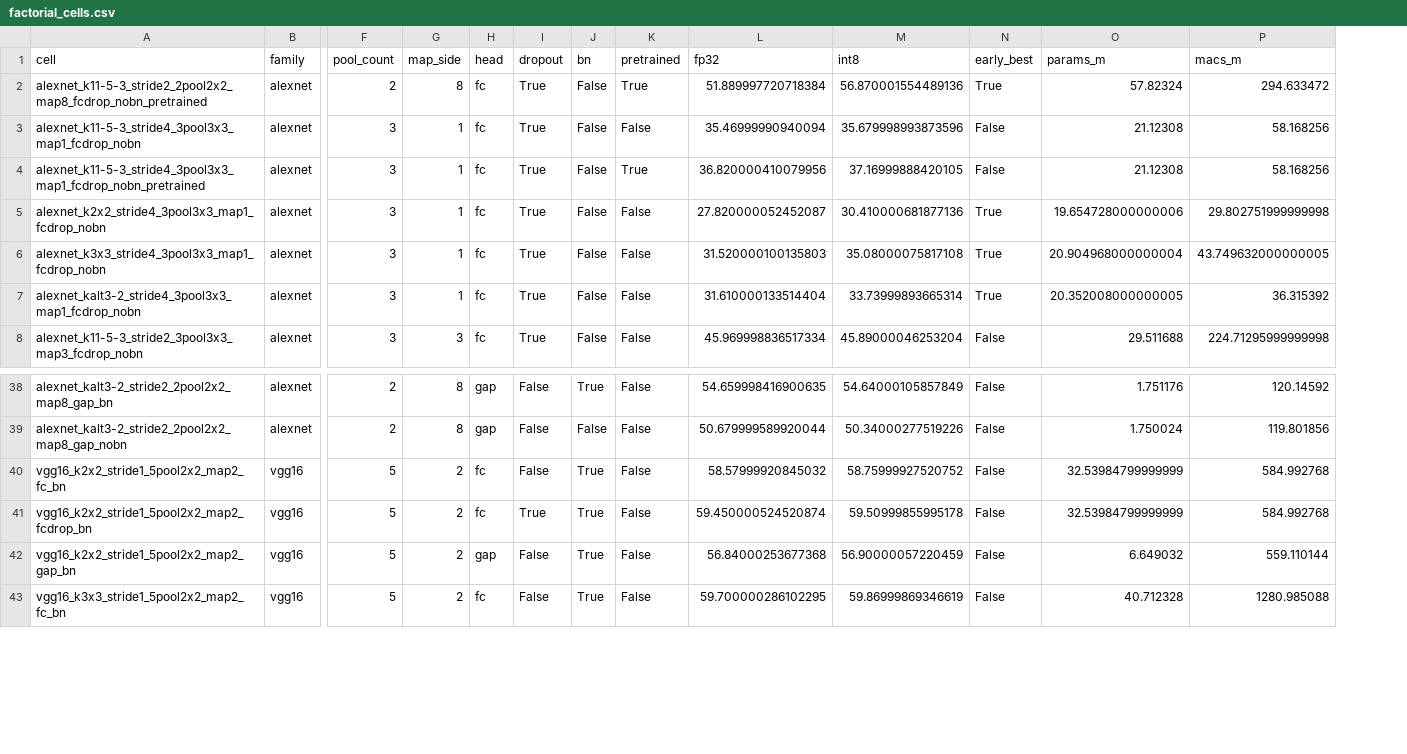
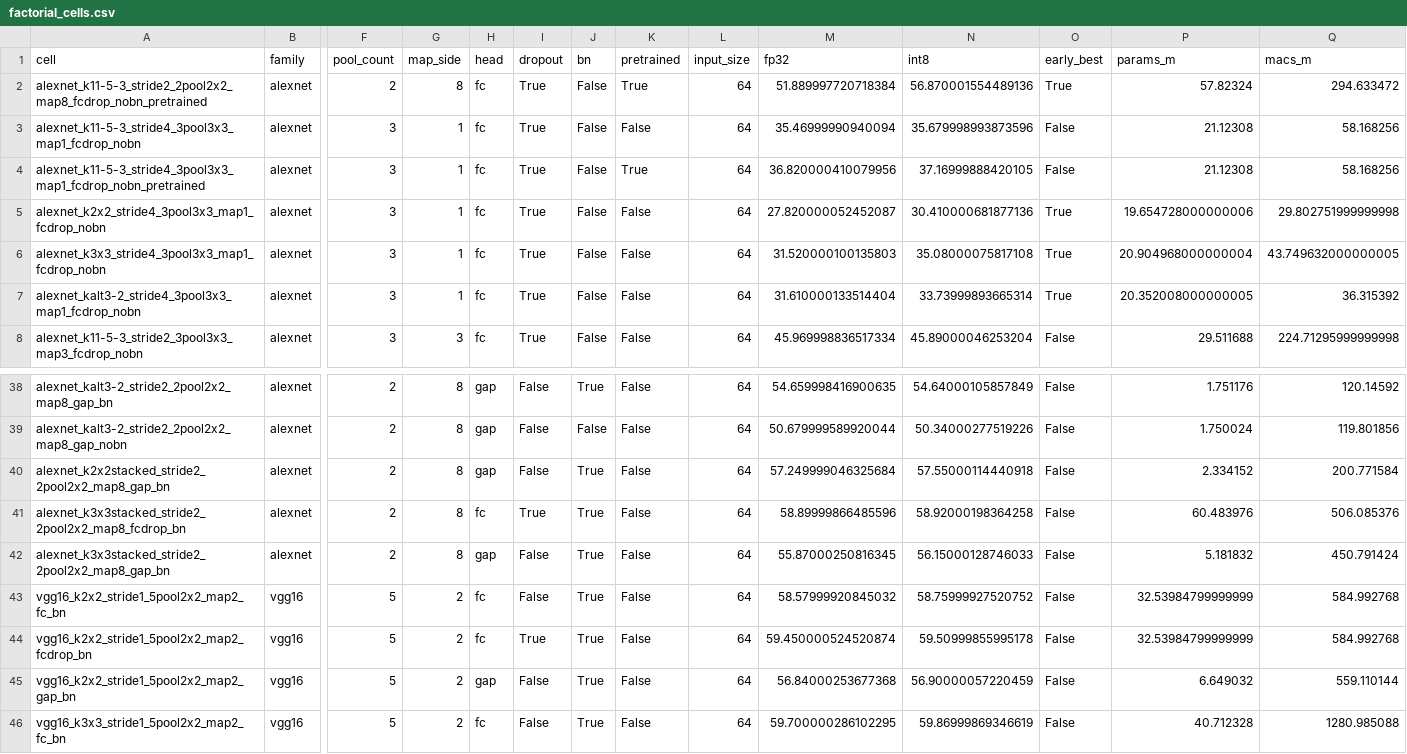
Before and after one commit to RafaelSdeS/dnn_study, a CSV file: results/phase_11_geometry_analysis/factorial_cells.csv, drawn as a sheet; only a part is shown, gaps mark what is left out; rows hold the shown columns only; the diff names each change by its address in the sheet, - before the commit and + after, or states it on an @@ line.

```diff
--- a/results/phase_11_geometry_analysis/factorial_cells.csv
+++ b/results/phase_11_geometry_analysis/factorial_cells.csv
+column L (input_size), rows 2-8: all 64; rows 38-39: 64 | 64; rows 43-46: all 64
+row 40: alexnet_k2x2stacked_stride2_2pool2x2_map8_gap_bn | alexnet | 2 | 8 | gap | False | True | False | 64 | 57.249999046325684 | 57.55000114440918 | False | 2.334152 | 200.771584
+row 41: alexnet_k3x3stacked_stride2_2pool2x2_map8_fcdrop_bn | alexnet | 2 | 8 | fc | True | True | False | 64 | 58.89999866485596 | 58.92000198364258 | False | 60.483976 | 506.085376
+row 42: alexnet_k3x3stacked_stride2_2pool2x2_map8_gap_bn | alexnet | 2 | 8 | gap | False | True | False | 64 | 55.87000250816345 | 56.15000128746033 | False | 5.181832 | 450.791424
```
Also changed, not shown: results/phase_11_geometry_analysis/convergence.csv, results/phase_11_geometry_analysis/factor_effects.csv, 15 other files.
